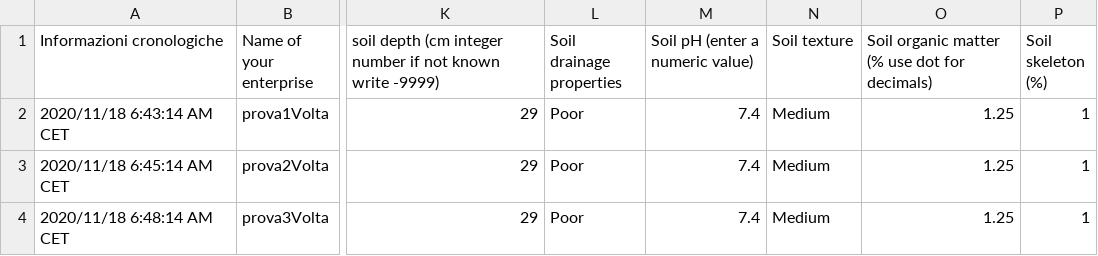
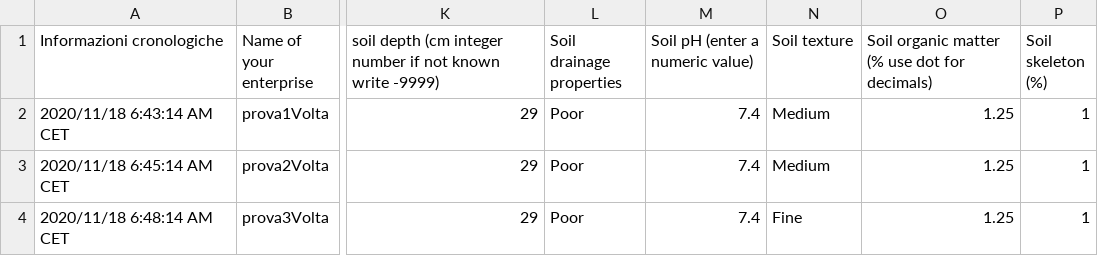
Before and after one commit to ARPA-SIMC/carbonCalculator, a CSV file: DATA/prova1.csv, drawn as a sheet; only a part is shown, gaps mark what is left out; the diff names each change by its address in the sheet, - before the commit and + after, or states it on an @@ line.

Commit message:
prova tessitura

```diff
--- a/DATA/prova1.csv
+++ b/DATA/prova1.csv
-N4 (Soil texture): Medium
+N4 (Soil texture): Fine
```
